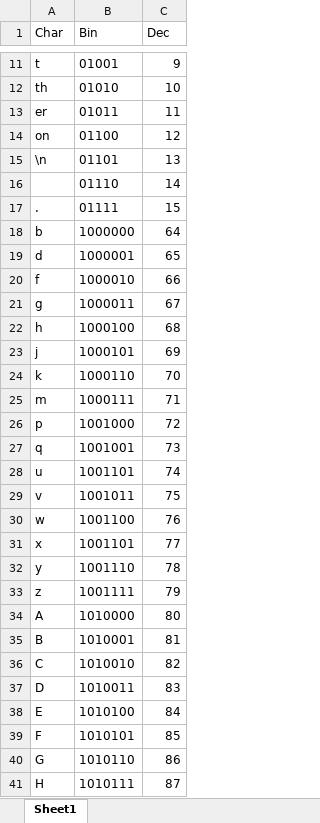
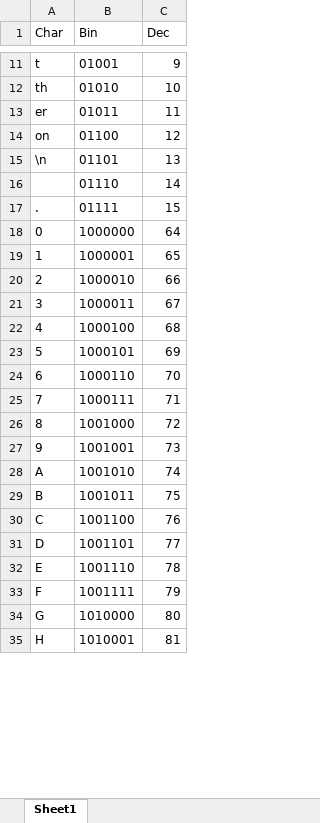
Before and after one commit to chaneleef/F23P1-M010-Group9, an Excel workbook: F23P1-M010-Group9.xlsx, sheet Sheet1, drawn as a sheet; only a part is shown, gaps mark what is left out; values as stored, in another font and other column widths than the file's, no borders; removed rows and columns are numbered as before the commit, all else as after; the diff covers the shown part only; the diff names each change by its address in the sheet, - before the commit and + after, or states it on an @@ line.

```diff
--- a/F23P1-M010-Group9.xlsx (sheet Sheet1)
+++ b/F23P1-M010-Group9.xlsx (sheet Sheet1)
-A18 (Char): b
+A18 (Char): 0
-A19 (Char): d
+A19 (Char): 1
-A20 (Char): f
+A20 (Char): 2
-A21 (Char): g
+A21 (Char): 3
-A22 (Char): h
+A22 (Char): 4
-A23 (Char): j
+A23 (Char): 5
-A24 (Char): k
+A24 (Char): 6
-A25 (Char): m
+A25 (Char): 7
-A26 (Char): p
+A26 (Char): 8
-A27 (Char): q
+A27 (Char): 9
-row 28: u | 1001101 | 74
-row 29: v | 1001011 | 75
-row 30: w | 1001100 | 76
-row 31: x | 1001101 | 77
-row 32: y | 1001110 | 78
-row 33: z | 1001111 | 79
-B28 (Bin): 1010000
+B28 (Bin): 1001010
-C28 (Dec): 80
+C28 (Dec): 74
-B29 (Bin): 1010001
+B29 (Bin): 1001011
-C29 (Dec): 81
+C29 (Dec): 75
-B30 (Bin): 1010010
+B30 (Bin): 1001100
-C30 (Dec): 82
+C30 (Dec): 76
-B31 (Bin): 1010011
+B31 (Bin): 1001101
-C31 (Dec): 83
+C31 (Dec): 77
-B32 (Bin): 1010100
+B32 (Bin): 1001110
-C32 (Dec): 84
+C32 (Dec): 78
-B33 (Bin): 1010101
+B33 (Bin): 1001111
-C33 (Dec): 85
+C33 (Dec): 79
-B34 (Bin): 1010110
+B34 (Bin): 1010000
-C34 (Dec): 86
+C34 (Dec): 80
-B35 (Bin): 1010111
+B35 (Bin): 1010001
-C35 (Dec): 87
+C35 (Dec): 81
```
Also changed, not shown: 6 added rows and 66 edited cells elsewhere in this sheet, 1 other file.
